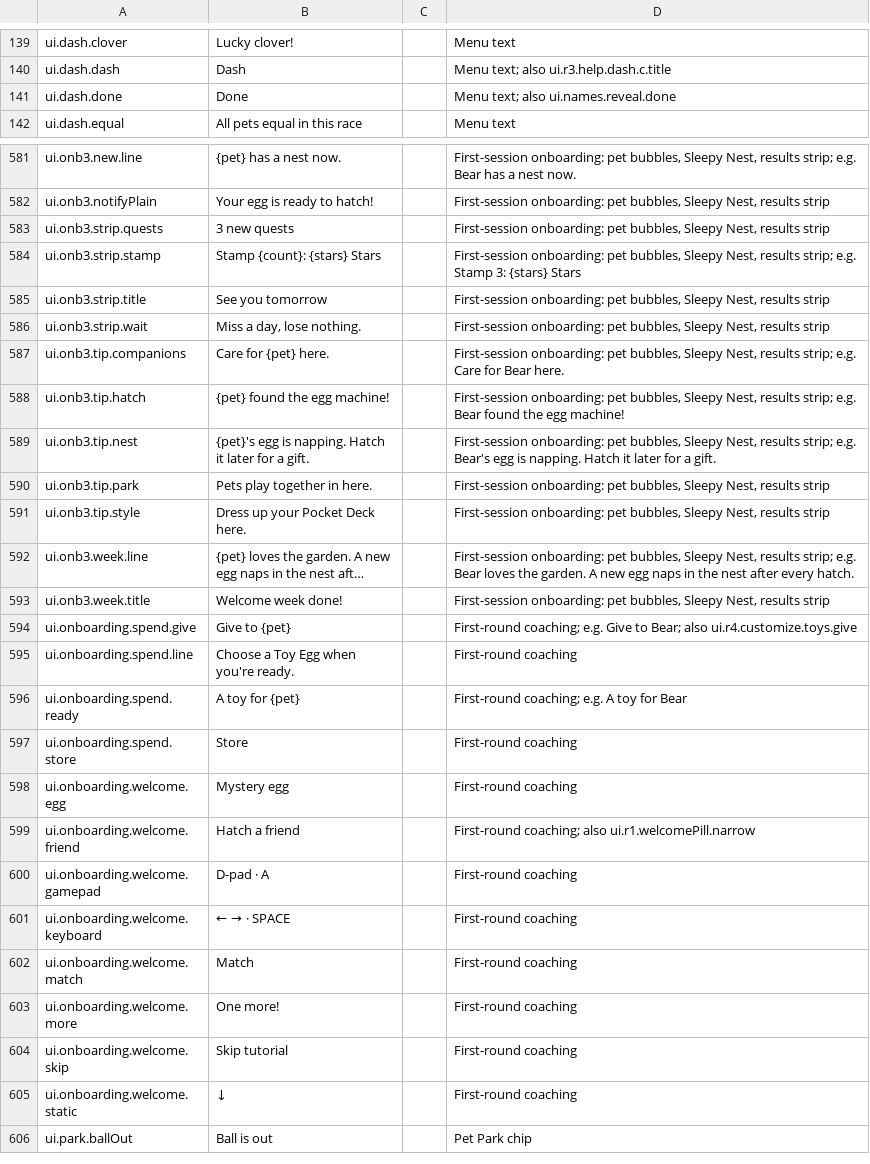
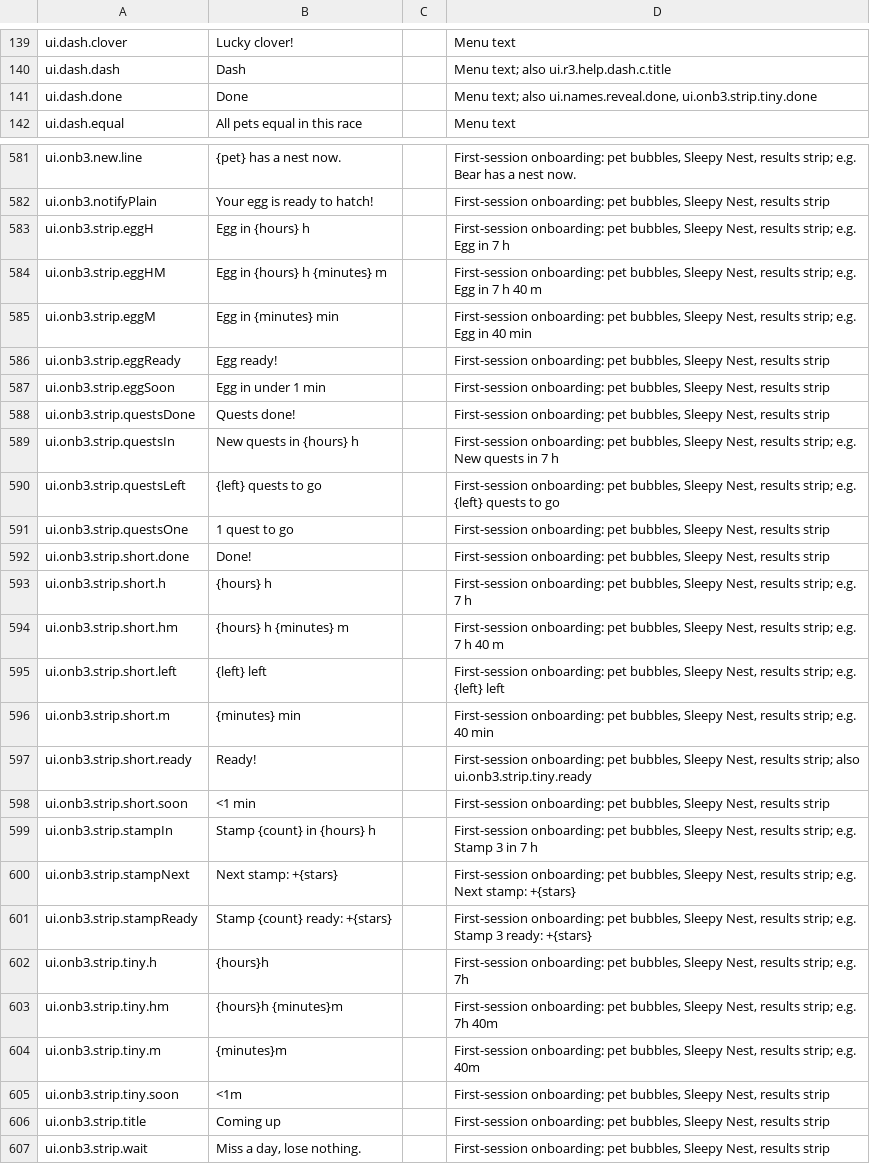
Before and after one commit to spoisseroux/egg-drop, a CSV file: assets/localization/egg-drop-strings.csv, drawn as a sheet; only a part is shown, gaps mark what is left out; the shorter side is filled out with more unchanged rows; long unchanged cells end in ….

```diff
--- a/assets/localization/egg-drop-strings.csv
+++ b/assets/localization/egg-drop-strings.csv
@@ -140,3 +140,3 @@ ui.dash.clover,Lucky clover!,,Menu text
 ui.dash.dash,Dash,,Menu text; also ui.r3.help.dash.c.title
-ui.dash.done,Done,,Menu text; also ui.names.reveal.done
+ui.dash.done,Done,,"Menu text; also ui.names.reveal.done, ui.onb3.strip.tiny.done"
 ui.dash.equal,All pets equal in this race,,Menu text
@@ -583,5 +583,26 @@ ui.onb3.new.line,{pet} has a nest now.,,"First-session onboarding: pet bubbles,
 ui.onb3.notifyPlain,Your egg is ready to hatch!,,"First-session onboarding: pet bubbles, Sleepy Nest, results strip"
-ui.onb3.strip.quests,3 new quests,,"First-session onboarding: pet bubbles, Sleepy Nest, results strip"
-ui.onb3.strip.stamp,Stamp {count}: {stars} Stars,,"First-session onboarding: pet bubbles, Sleepy Nest, results strip; e.g. Stamp 3: {stars} Stars"
-ui.onb3.strip.title,See you tomorrow,,"First-session onboarding: pet bubbles, Sleepy Nest, results strip"
+ui.onb3.strip.eggH,Egg in {hours} h,,"First-session onboarding: pet bubbles, Sleepy Nest, results strip; e.g. Egg in 7 h"
+ui.onb3.strip.eggHM,Egg in {hours} h {minutes} m,,"First-session onboarding: pet bubbles, Sleepy Nest, results strip; e.g. Egg in 7 h 40 m"
+ui.onb3.strip.eggM,Egg in {minutes} min,,"First-session onboarding: pet bubbles, Sleepy Nest, results strip; e.g. Egg in 40 min"
+ui.onb3.strip.eggReady,Egg ready!,,"First-session onboarding: pet bubbles, Sleepy Nest, results strip"
+ui.onb3.strip.eggSoon,Egg in under 1 min,,"First-session onboarding: pet bubbles, Sleepy Nest, results strip"
+ui.onb3.strip.questsDone,Quests done!,,"First-session onboarding: pet bubbles, Sleepy Nest, results strip"
+ui.onb3.strip.questsIn,New quests in {hours} h,,"First-session onboarding: pet bubbles, Sleepy Nest, results strip; e.g. New quests in 7 h"
+ui.onb3.strip.questsLeft,{left} quests to go,,"First-session onboarding: pet bubbles, Sleepy Nest, results strip; e.g. {left} quests to go"
+ui.onb3.strip.questsOne,1 quest to go,,"First-session onboarding: pet bubbles, Sleepy Nest, results strip"
+ui.onb3.strip.short.done,Done!,,"First-session onboarding: pet bubbles, Sleepy Nest, results strip"
+ui.onb3.strip.short.h,{hours} h,,"First-session onboarding: pet bubbles, Sleepy Nest, results strip; e.g. 7 h"
+ui.onb3.strip.short.hm,{hours} h {minutes} m,,"First-session onboarding: pet bubbles, Sleepy Nest, results strip; e.g. 7 h 40 m"
+ui.onb3.strip.short.left,{left} left,,"First-session onboarding: pet bubbles, Sleepy Nest, results strip; e.g. {left} left"
+ui.onb3.strip.short.m,{minutes} min,,"First-session onboarding: pet bubbles, Sleepy Nest, results strip; e.g. 40 min"
+ui.onb3.strip.short.ready,Ready!,,"First-session onboarding: pet bubbles, Sleepy Nest, results strip; also ui.onb3.strip.tiny.ready"
+ui.onb3.strip.short.soon,<1 min,,"First-session onboarding: pet bubbles, Sleepy Nest, results strip"
+ui.onb3.strip.stampIn,Stamp {count} in {hours} h,,"First-session onboarding: pet bubbles, Sleepy Nest, results strip; e.g. Stamp 3 in 7 h"
+ui.onb3.strip.stampNext,Next stamp: +{stars},,"First-session onboarding: pet bubbles, Sleepy Nest, results strip; e.g. Next stamp: +{stars}"
+ui.onb3.strip.stampReady,Stamp {count} ready: +{stars},,"First-session onboarding: pet bubbles, Sleepy Nest, results strip; e.g. Stamp 3 ready: +{stars}"
+ui.onb3.strip.tiny.h,{hours}h,,"First-session onboarding: pet bubbles, Sleepy Nest, results strip; e.g. 7h"
+ui.onb3.strip.tiny.hm,{hours}h {minutes}m,,"First-session onboarding: pet bubbles, Sleepy Nest, results strip; e.g. 7h 40m"
+ui.onb3.strip.tiny.m,{minutes}m,,"First-session onboarding: pet bubbles, Sleepy Nest, results strip; e.g. 40m"
+ui.onb3.strip.tiny.soon,<1m,,"First-session onboarding: pet bubbles, Sleepy Nest, results strip"
+ui.onb3.strip.title,Coming up,,"First-session onboarding: pet bubbles, Sleepy Nest, results strip"
 ui.onb3.strip.wait,"Miss a day, lose nothing.",,"First-session onboarding: pet bubbles, Sleepy Nest, results strip"
```
Also changed, not shown: artifacts/localization/hardcoded-strings.csv, 8 other files.
